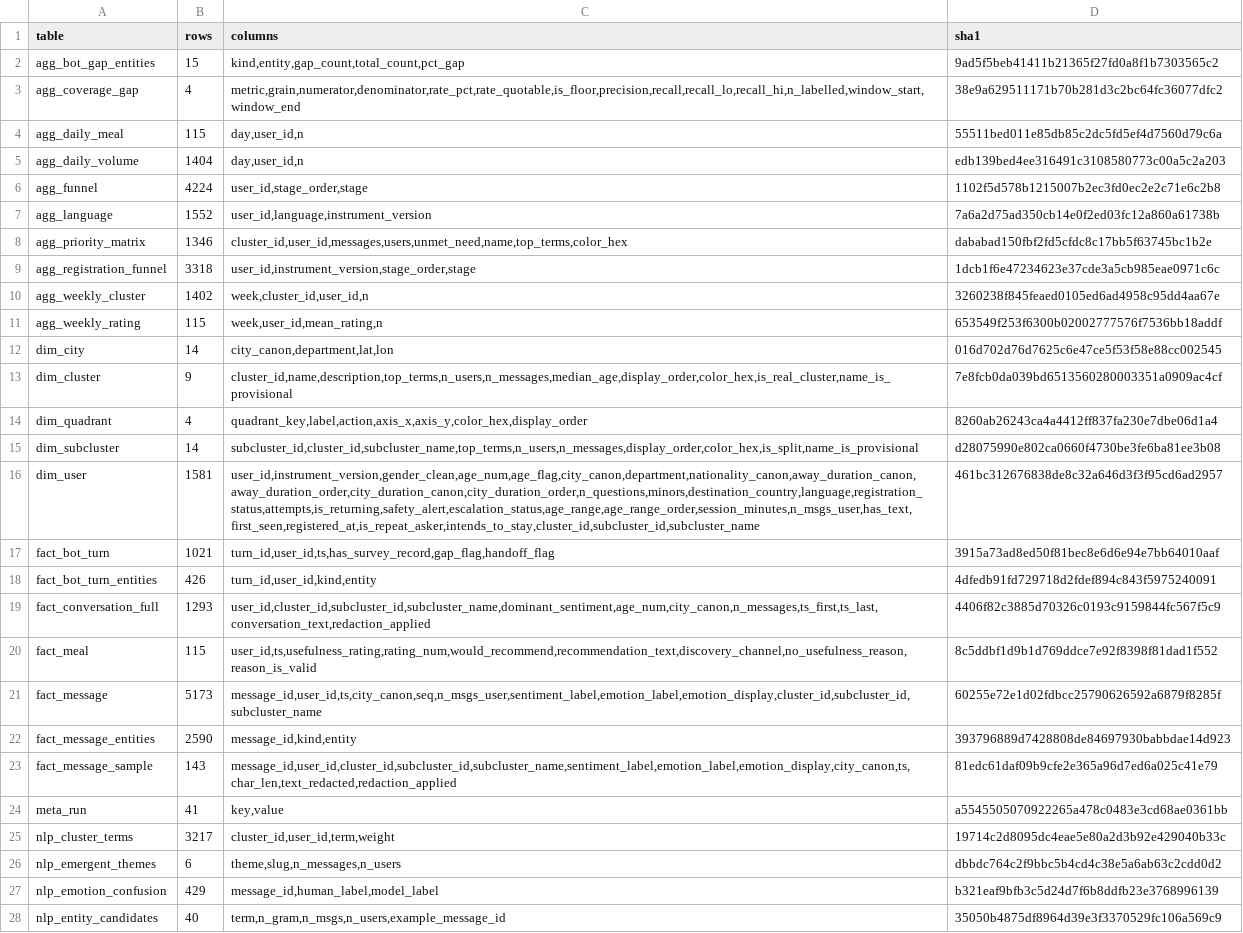
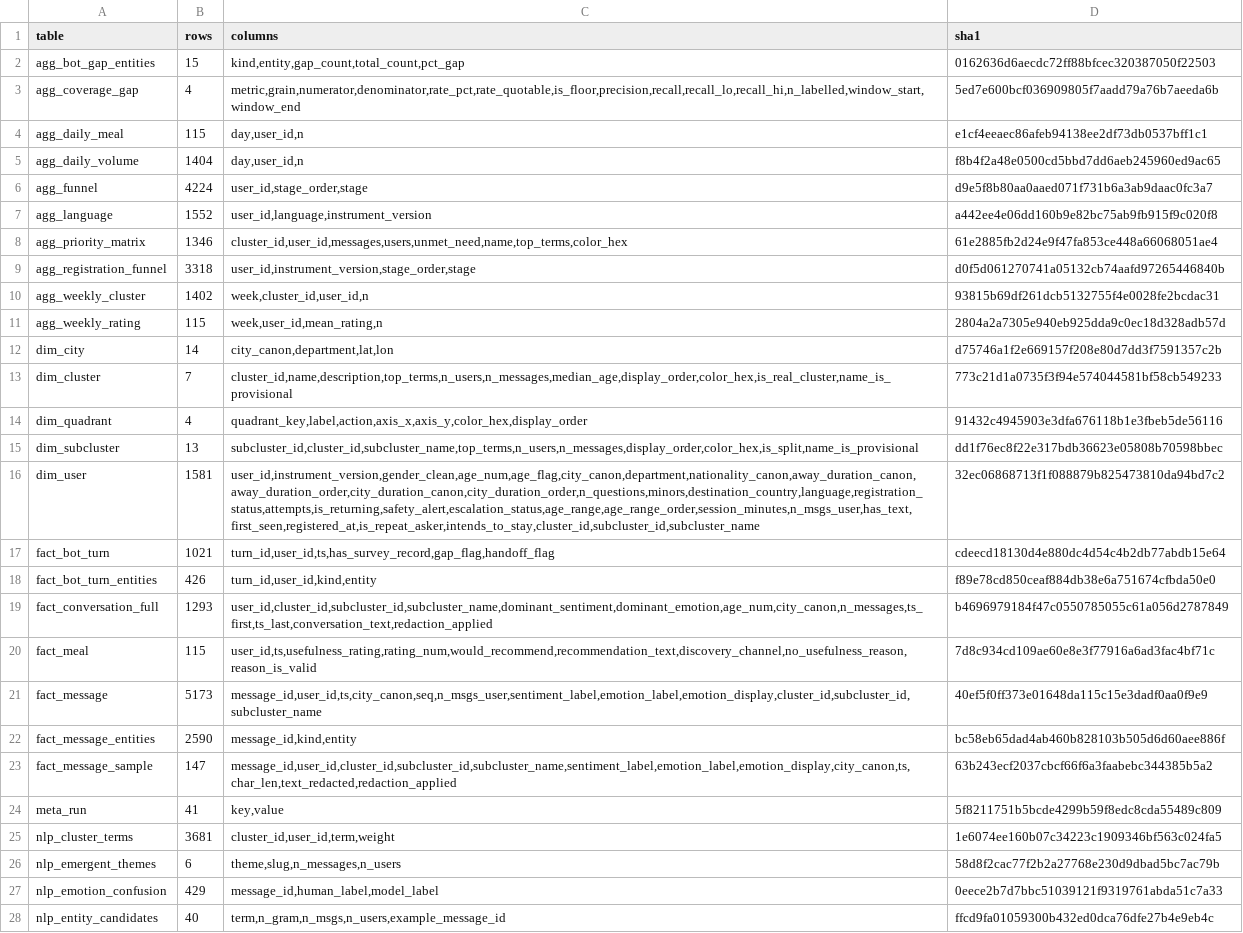
Before and after one commit to DiversaStudio/chatbot_methodology_mmc, a CSV file: exports/_manifest.csv, drawn as a sheet; only a part is shown; the diff covers the shown part only; the diff names each change by its address in the sheet, - before the commit and + after, or states it on an @@ line.

```diff
--- a/exports/_manifest.csv
+++ b/exports/_manifest.csv
-D2 (sha1): 9ad5f5beb41411b21365f27fd0a8f1b7303565c2
+D2 (sha1): 0162636d6aecdc72ff88bfcec320387050f22503
-D3 (sha1): 38e9a629511171b70b281d3c2bc64fc36077dfc2
+D3 (sha1): 5ed7e600bcf036909805f7aadd79a76b7aeeda6b
-D4 (sha1): 55511bed011e85db85c2dc5fd5ef4d7560d79c6a
+D4 (sha1): e1cf4eeaec86afeb94138ee2df73db0537bff1c1
-D5 (sha1): edb139bed4ee316491c3108580773c00a5c2a203
+D5 (sha1): f8b4f2a48e0500cd5bbd7dd6aeb245960ed9ac65
-D6 (sha1): 1102f5d578b1215007b2ec3fd0ec2e2c71e6c2b8
+D6 (sha1): d9e5f8b80aa0aaed071f731b6a3ab9daac0fc3a7
-D7 (sha1): 7a6a2d75ad350cb14e0f2ed03fc12a860a61738b
+D7 (sha1): a442ee4e06dd160b9e82bc75ab9fb915f9c020f8
-D8 (sha1): dababad150fbf2fd5cfdc8c17bb5f63745bc1b2e
+D8 (sha1): 61e2885fb2d24e9f47fa853ce448a66068051ae4
-D9 (sha1): 1dcb1f6e47234623e37cde3a5cb985eae0971c6c
+D9 (sha1): d0f5d061270741a05132cb74aafd97265446840b
-D10 (sha1): 3260238f845feaed0105ed6ad4958c95dd4aa67e
+D10 (sha1): 93815b69df261dcb5132755f4e0028fe2bcdac31
-D11 (sha1): 653549f253f6300b02002777576f7536bb18addf
+D11 (sha1): 2804a2a7305e940eb925dda9c0ec18d328adb57d
-D12 (sha1): 016d702d76d7625c6e47ce5f53f58e88cc002545
+D12 (sha1): d75746a1f2e669157f208e80d7dd3f7591357c2b
-B13 (rows): 9
+B13 (rows): 7
-D13 (sha1): 7e8fcb0da039bd6513560280003351a0909ac4cf
+D13 (sha1): 773c21d1a0735f3f94e574044581bf58cb549233
-D14 (sha1): 8260ab26243ca4a4412ff837fa230e7dbe06d1a4
+D14 (sha1): 91432c4945903e3dfa676118b1e3fbeb5de56116
-B15 (rows): 14
+B15 (rows): 13
-D15 (sha1): d28075990e802ca0660f4730be3fe6ba81ee3b08
+D15 (sha1): dd1f76ec8f22e317bdb36623e05808b70598bbec
-D16 (sha1): 461bc312676838de8c32a646d3f3f95cd6ad2957
+D16 (sha1): 32ec06868713f1f088879b825473810da94bd7c2
-D17 (sha1): 3915a73ad8ed50f81bec8e6d6e94e7bb64010aaf
+D17 (sha1): cdeecd18130d4e880dc4d54c4b2db77abdb15e64
-D18 (sha1): 4dfedb91fd729718d2fdef894c843f5975240091
+D18 (sha1): f89e78cd850ceaf884db38e6a751674cfbda50e0
-C19 (columns): user_id,cluster_id,subcluster_id,subcluster_name,dominant_sentiment,age_num,city_canon,n_messages,ts_first,ts_last,conversation_text,redaction_applied
+C19 (columns): user_id,cluster_id,subcluster_id,subcluster_name,dominant_sentiment,dominant_emotion,age_num,city_canon,n_messages,ts_first,ts_last,conversation_text,redaction_applied
-D19 (sha1): 4406f82c3885d70326c0193c9159844fc567f5c9
+D19 (sha1): b4696979184f47c0550785055c61a056d2787849
-D20 (sha1): 8c5ddbf1d9b1d769ddce7e92f8398f81dad1f552
+D20 (sha1): 7d8c934cd109ae60e8e3f77916a6ad3fac4bf71c
-D21 (sha1): 60255e72e1d02fdbcc25790626592a6879f8285f
+D21 (sha1): 40ef5f0ff373e01648da115c15e3dadf0aa0f9e9
-D22 (sha1): 393796889d7428808de84697930babbdae14d923
+D22 (sha1): bc58eb65dad4ab460b828103b505d6d60aee886f
-B23 (rows): 143
+B23 (rows): 147
-D23 (sha1): 81edc61daf09b9cfe2e365a96d7ed6a025c41e79
+D23 (sha1): 63b243ecf2037cbcf66f6a3faabebc344385b5a2
-D24 (sha1): a5545505070922265a478c0483e3cd68ae0361bb
+D24 (sha1): 5f8211751b5bcde4299b59f8edc8cda55489c809
-B25 (rows): 3217
+B25 (rows): 3681
-D25 (sha1): 19714c2d8095dc4eae5e80a2d3b92e429040b33c
+D25 (sha1): 1e6074ee160b07c34223c1909346bf563c024fa5
-D26 (sha1): dbbdc764c2f9bbc5b4cd4c38e5a6ab63c2cdd0d2
+D26 (sha1): 58d8f2cac77f2b2a27768e230d9dbad5bc7ac79b
-D27 (sha1): b321eaf9bfb3c5d24d7f6b8ddfb23e3768996139
+D27 (sha1): 0eece2b7d7bbc51039121f9319761abda51c7a33
-D28 (sha1): 35050b4875df8964d39e3f3370529fc106a569c9
+D28 (sha1): ffcd9fa01059300b432ed0dca76dfe27b4e9eb4c
```
Also changed, not shown: 7 edited cells elsewhere in this file, exports/agg_weekly_cluster.csv, exports/dim_subcluster.csv, 18 other files.
